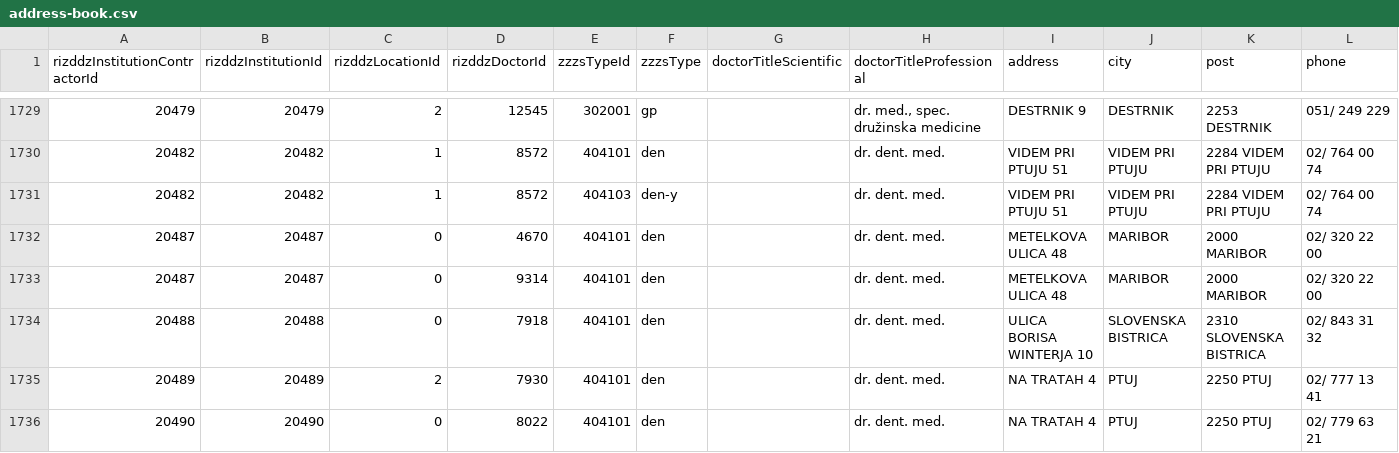
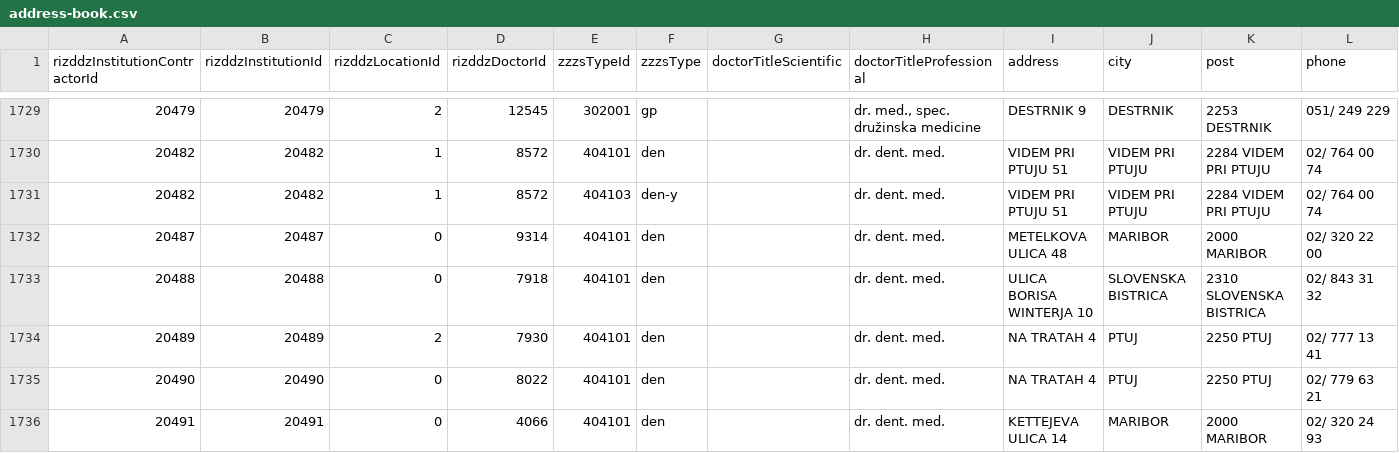
Before and after one commit to sledilnik/zdravniki-data, a CSV file: csv/address-book.csv, drawn as a sheet; only a part is shown, gaps mark what is left out; the shorter side is filled out with more unchanged rows; the diff names each change by its address in the sheet, - before the commit and + after, or states it on an @@ line.

```diff
--- a/csv/address-book.csv
+++ b/csv/address-book.csv
-row 1732: 20487 | 20487 | 0 | 4670 | 404101 | den |  | dr. dent. med. | METELKOVA ULICA 48 | MARIBOR | 2000 MARIBOR | 02/ 320 22 00
```
Also changed, not shown: 1 other file.
